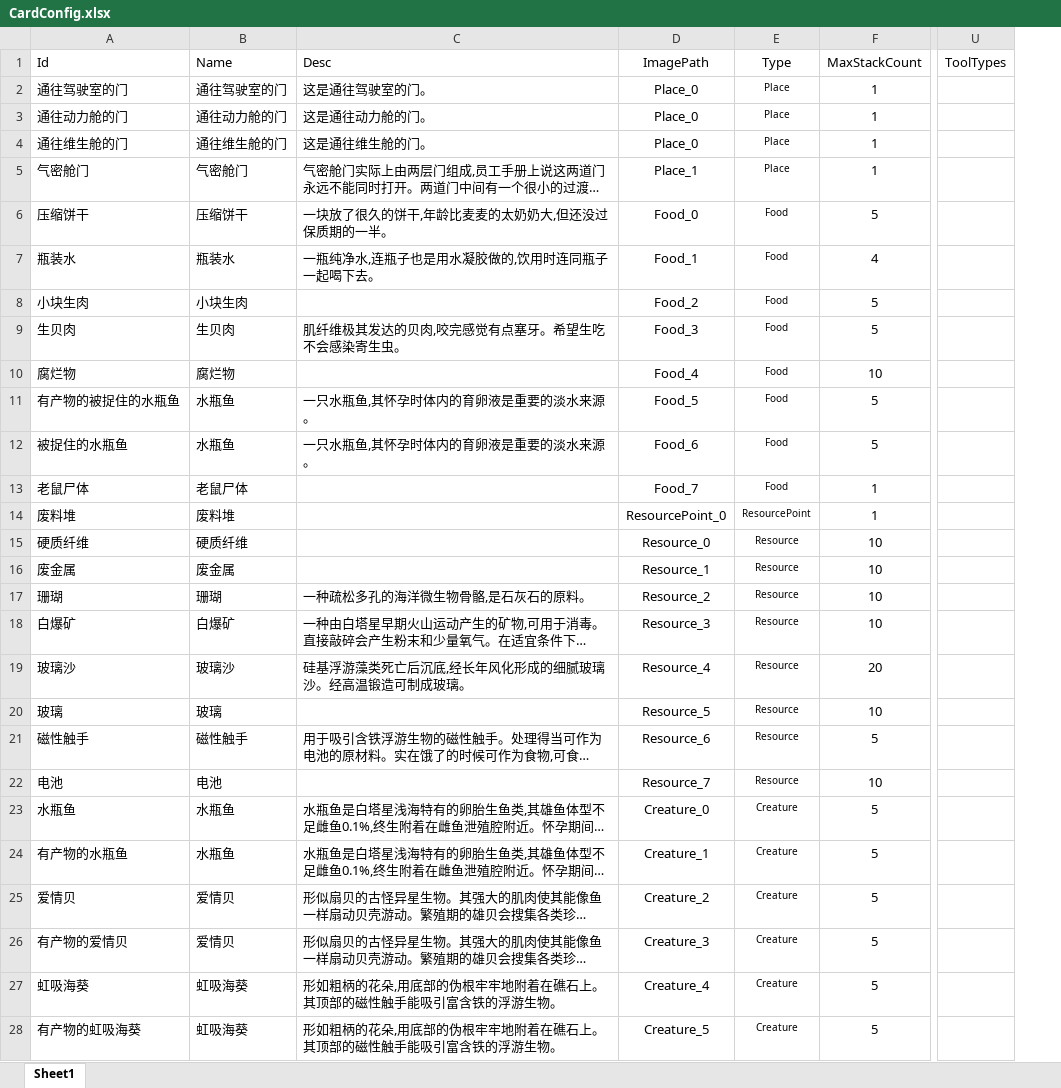
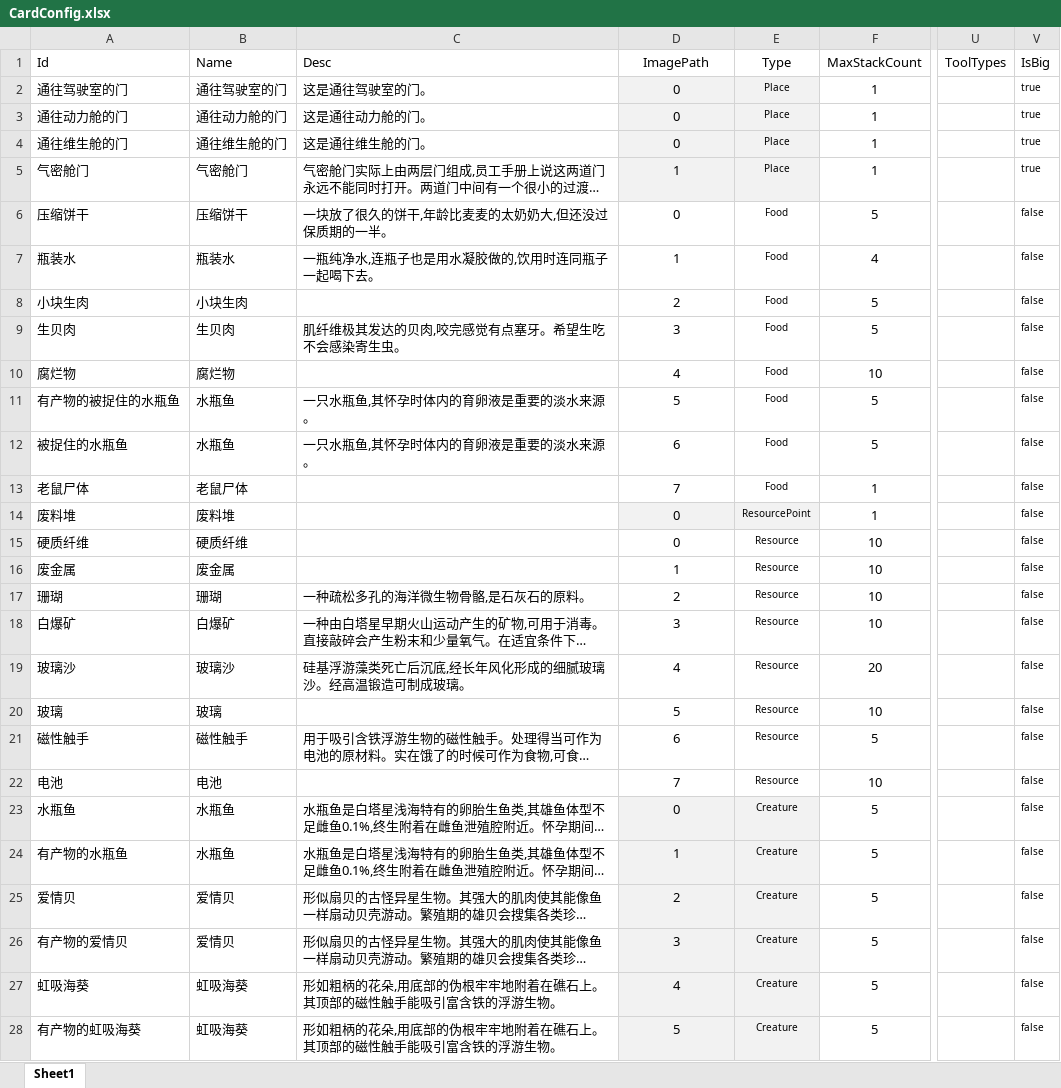
Before and after one commit to Cindyxj1011001101/WindowsSurvival, an Excel workbook: Assets/Excel/CardConfig.xlsx, sheet Sheet1, drawn as a sheet; only a part is shown, gaps mark what is left out; long unchanged cells end in …; values as stored, in another font and other column widths than the file's, no borders; the diff covers the shown part only; the diff names each change by its address in the sheet, - before the commit and + after, or states it on an @@ line.

```diff
--- a/Assets/Excel/CardConfig.xlsx (sheet Sheet1)
+++ b/Assets/Excel/CardConfig.xlsx (sheet Sheet1)
+column V (IsBig), rows 2-28: true | true | true | true | false | false | false | false | false | false | false | false | false | false | false | false | false | false | false | false | false | false | false | false | false | false | false
-D2:D4 (ImagePath): Place_0
+D2:D4 (ImagePath): 0
-D2:E5 fill: none
+D2:E5 fill: #F2F2F2
-D5 (ImagePath): Place_1
+D5 (ImagePath): 1
-D6 (ImagePath): Food_0
+D6 (ImagePath): 0
-D7 (ImagePath): Food_1
+D7 (ImagePath): 1
-D8 (ImagePath): Food_2
+D8 (ImagePath): 2
-D9 (ImagePath): Food_3
+D9 (ImagePath): 3
-D10 (ImagePath): Food_4
+D10 (ImagePath): 4
-D11 (ImagePath): Food_5
+D11 (ImagePath): 5
-D12 (ImagePath): Food_6
+D12 (ImagePath): 6
-D13 (ImagePath): Food_7
+D13 (ImagePath): 7
-D14 (ImagePath): ResourcePoint_0
+D14 (ImagePath): 0
-D14:E14 fill: none
+D14:E14 fill: #F2F2F2
-D15 (ImagePath): Resource_0
+D15 (ImagePath): 0
-D16 (ImagePath): Resource_1
+D16 (ImagePath): 1
-D17 (ImagePath): Resource_2
+D17 (ImagePath): 2
-D18 (ImagePath): Resource_3
+D18 (ImagePath): 3
-D19 (ImagePath): Resource_4
+D19 (ImagePath): 4
-D20 (ImagePath): Resource_5
+D20 (ImagePath): 5
-D21 (ImagePath): Resource_6
+D21 (ImagePath): 6
-D22 (ImagePath): Resource_7
+D22 (ImagePath): 7
-D23 (ImagePath): Creature_0
+D23 (ImagePath): 0
-D23:E28 fill: none
+D23:E28 fill: #F2F2F2
-D24 (ImagePath): Creature_1
+D24 (ImagePath): 1
-D25 (ImagePath): Creature_2
+D25 (ImagePath): 2
-D26 (ImagePath): Creature_3
+D26 (ImagePath): 3
-D27 (ImagePath): Creature_4
+D27 (ImagePath): 4
-D28 (ImagePath): Creature_5
+D28 (ImagePath): 5
```
Also changed, not shown: 10 edited cells and cell formats elsewhere in this sheet, 42 other files.
